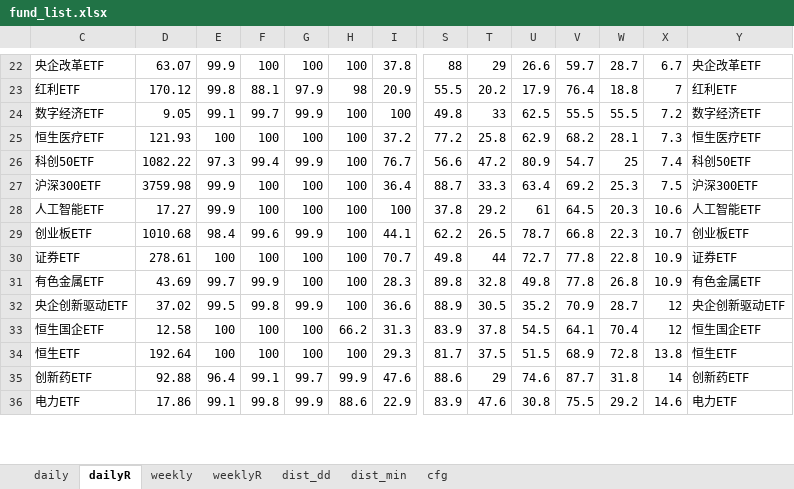
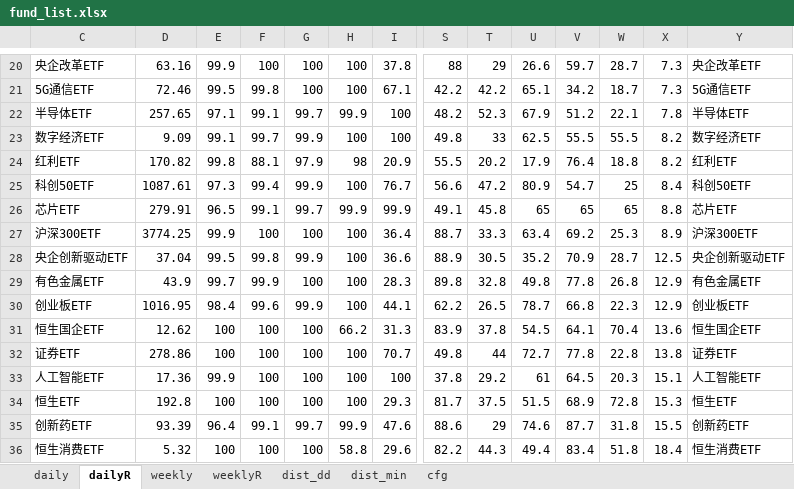
Before and after one commit to aixingkong/view, an Excel workbook: fund_list.xlsx, sheet dailyR, drawn as a sheet; only a part is shown, gaps mark what is left out; values as stored, in another font and other column widths than the file's, no borders; removed rows and columns are numbered as before the commit, all else as after; rows hold the shown columns only; the diff covers the shown part only; the diff names each change by its address in the sheet, - before the commit and + after, or states it on an @@ line.

```diff
--- a/fund_list.xlsx (sheet dailyR)
+++ b/fund_list.xlsx (sheet dailyR)
-D20: 63.07
+D20: 63.16
-X20: 6.7
+X20: 7.3
-row 23: 红利ETF | 170.12 | 99.8 | 88.1 | 97.9 | 98 | 20.9 | 55.5 | 20.2 | 17.9 | 76.4 | 18.8 | 7 | 红利ETF
+row 21: 5G通信ETF | 72.46 | 99.5 | 99.8 | 100 | 100 | 67.1 | 42.2 | 42.2 | 65.1 | 34.2 | 18.7 | 7.3 | 5G通信ETF
+row 22: 半导体ETF | 257.65 | 97.1 | 99.1 | 99.7 | 99.9 | 100 | 48.2 | 52.3 | 67.9 | 51.2 | 22.1 | 7.8 | 半导体ETF
-D23: 9.05
+D23: 9.09
-X23: 7.2
+X23: 8.2
-row 25: 恒生医疗ETF | 121.93 | 100 | 100 | 100 | 100 | 37.2 | 77.2 | 25.8 | 62.9 | 68.2 | 28.1 | 7.3 | 恒生医疗ETF
+row 24: 红利ETF | 170.82 | 99.8 | 88.1 | 97.9 | 98 | 20.9 | 55.5 | 20.2 | 17.9 | 76.4 | 18.8 | 8.2 | 红利ETF
-D25: 1082.22
+D25: 1087.61
-X25: 7.4
+X25: 8.4
+row 26: 芯片ETF | 279.91 | 96.5 | 99.1 | 99.7 | 99.9 | 99.9 | 49.1 | 45.8 | 65 | 65 | 65 | 8.8 | 芯片ETF
-D27: 3759.98
+D27: 3774.25
-X27: 7.5
+X27: 8.9
-row 28: 人工智能ETF | 17.27 | 99.9 | 100 | 100 | 100 | 100 | 37.8 | 29.2 | 61 | 64.5 | 20.3 | 10.6 | 人工智能ETF
-row 29: 创业板ETF | 1010.68 | 98.4 | 99.6 | 99.9 | 100 | 44.1 | 62.2 | 26.5 | 78.7 | 66.8 | 22.3 | 10.7 | 创业板ETF
-row 30: 证券ETF | 278.61 | 100 | 100 | 100 | 100 | 70.7 | 49.8 | 44 | 72.7 | 77.8 | 22.8 | 10.9 | 证券ETF
-row 31: 有色金属ETF | 43.69 | 99.7 | 99.9 | 100 | 100 | 28.3 | 89.8 | 32.8 | 49.8 | 77.8 | 26.8 | 10.9 | 有色金属ETF
-D28: 37.02
+D28: 37.04
-X28: 12
+X28: 12.5
+row 29: 有色金属ETF | 43.9 | 99.7 | 99.9 | 100 | 100 | 28.3 | 89.8 | 32.8 | 49.8 | 77.8 | 26.8 | 12.9 | 有色金属ETF
+row 30: 创业板ETF | 1016.95 | 98.4 | 99.6 | 99.9 | 100 | 44.1 | 62.2 | 26.5 | 78.7 | 66.8 | 22.3 | 12.9 | 创业板ETF
-D31: 12.58
+D31: 12.62
-X31: 12
+X31: 13.6
+row 32: 证券ETF | 278.86 | 100 | 100 | 100 | 100 | 70.7 | 49.8 | 44 | 72.7 | 77.8 | 22.8 | 13.8 | 证券ETF
+row 33: 人工智能ETF | 17.36 | 99.9 | 100 | 100 | 100 | 100 | 37.8 | 29.2 | 61 | 64.5 | 20.3 | 15.1 | 人工智能ETF
-D34: 192.64
+D34: 192.8
-X34: 13.8
+X34: 15.3
-D35: 92.88
+D35: 93.39
-X35: 14
+X35: 15.5
-row 36: 电力ETF | 17.86 | 99.1 | 99.8 | 99.9 | 88.6 | 22.9 | 83.9 | 47.6 | 30.8 | 75.5 | 29.2 | 14.6 | 电力ETF
+row 36: 恒生消费ETF | 5.32 | 100 | 100 | 100 | 58.8 | 29.6 | 82.2 | 44.3 | 49.4 | 83.4 | 51.8 | 18.4 | 恒生消费ETF
```
Also changed, not shown: 26 added rows, 28 removed rows and 74 edited cells elsewhere in this sheet, sheet daily, 2 other files.
